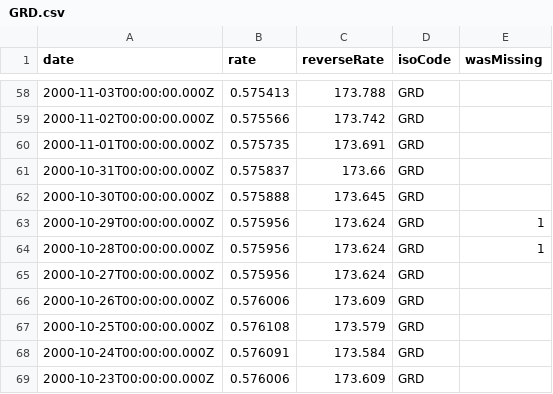
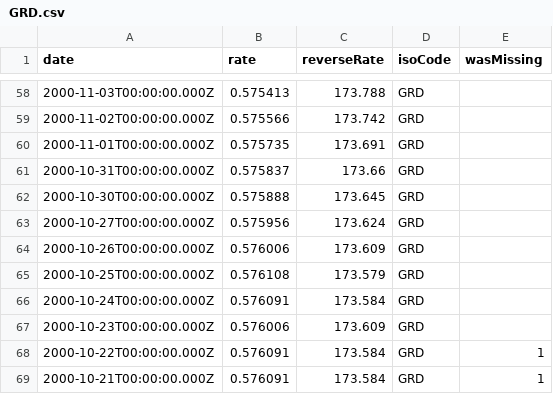
Before and after one commit to GeorgeSG/bnb-currency-exchange-rates, a CSV file: data/GRD.csv, drawn as a sheet; only a part is shown, gaps mark what is left out; the shorter side is filled out with more unchanged rows; the diff names each change by its address in the sheet, - before the commit and + after, or states it on an @@ line.

Commit message:
Update exchange rates

```diff
--- a/data/GRD.csv
+++ b/data/GRD.csv
-row 63: 2000-10-29T00:00:00.000Z | 0.575956 | 173.624 | GRD | 1
-row 64: 2000-10-28T00:00:00.000Z | 0.575956 | 173.624 | GRD | 1
```
Also changed, not shown: data/EEK.csv, data/HUF.csv, 40 other files.
